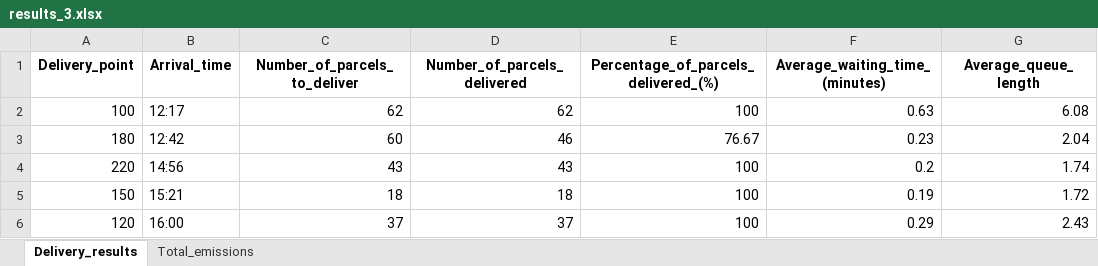
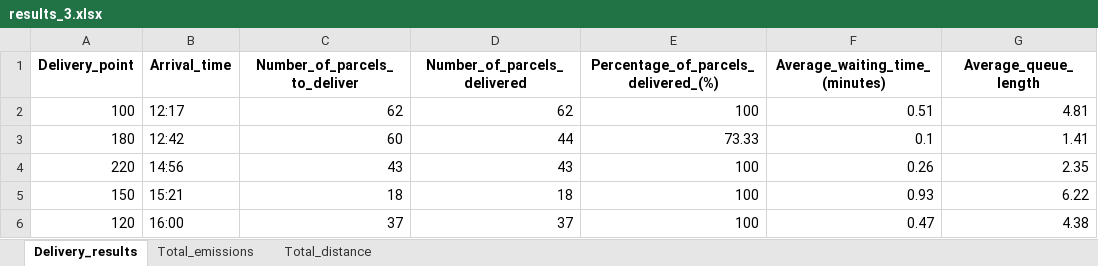
Before and after one commit to adefajem/URBANE-SKEMA-v2, an Excel workbook: Helsinki VRP-ADV version 2/output/results_3.xlsx, sheet Delivery_results, drawn as a sheet; values as stored, in another font and other column widths than the file's, no borders; the diff names each change by its address in the sheet, - before the commit and + after, or states it on an @@ line.

```diff
--- a/Helsinki VRP-ADV version 2/output/results_3.xlsx (sheet Delivery_results)
+++ b/Helsinki VRP-ADV version 2/output/results_3.xlsx (sheet Delivery_results)
+sheet tab: Total_distance
-F2 (Average_waiting_time_(minutes)): 0.63
+F2 (Average_waiting_time_(minutes)): 0.51
-G2 (Average_queue_length): 6.08
+G2 (Average_queue_length): 4.81
-D3 (Number_of_parcels_delivered): 46
+D3 (Number_of_parcels_delivered): 44
-E3: 76.67
+E3: 73.33
-F3 (Average_waiting_time_(minutes)): 0.23
+F3 (Average_waiting_time_(minutes)): 0.1
-G3 (Average_queue_length): 2.04
+G3 (Average_queue_length): 1.41
-F4 (Average_waiting_time_(minutes)): 0.2
+F4 (Average_waiting_time_(minutes)): 0.26
-G4 (Average_queue_length): 1.74
+G4 (Average_queue_length): 2.35
-F5 (Average_waiting_time_(minutes)): 0.19
+F5 (Average_waiting_time_(minutes)): 0.93
-G5 (Average_queue_length): 1.72
+G5 (Average_queue_length): 6.22
-F6 (Average_waiting_time_(minutes)): 0.29
+F6 (Average_waiting_time_(minutes)): 0.47
-G6 (Average_queue_length): 2.43
+G6 (Average_queue_length): 4.38
```
Also changed, not shown: Helsinki VRP-ADV version 2/output/results_1.xlsx, Helsinki VRP-ADV version 2/output/results_2.xlsx.
